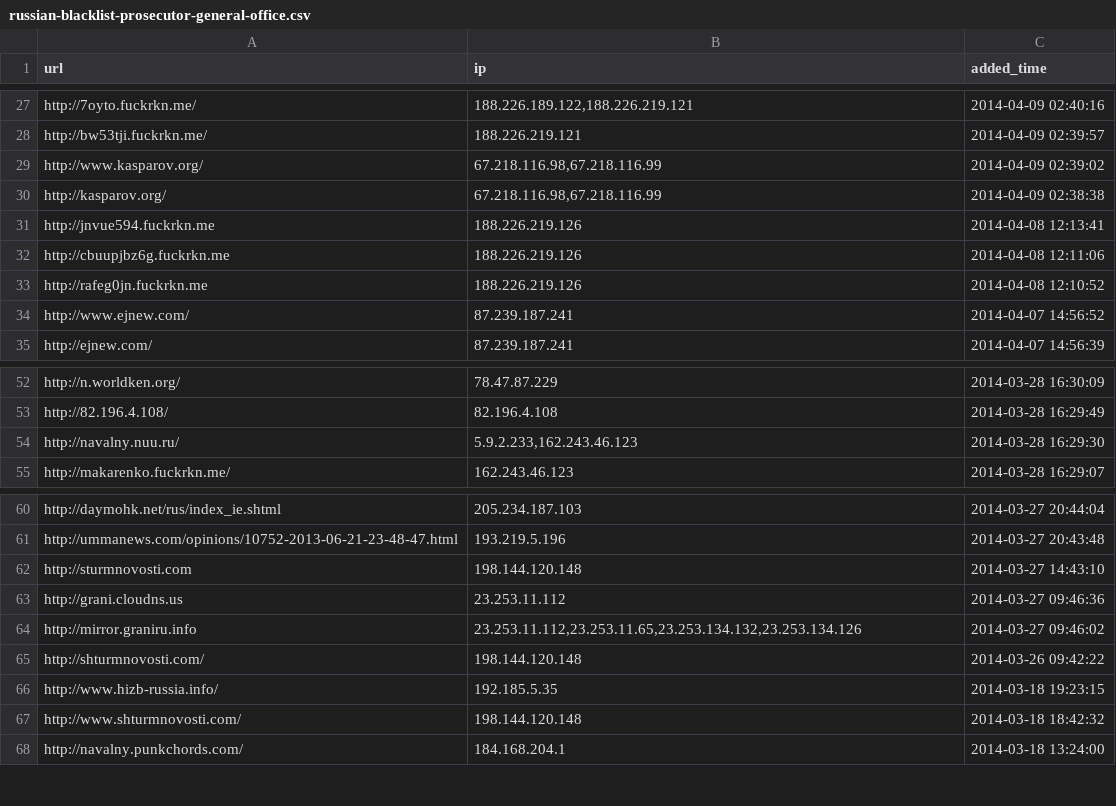
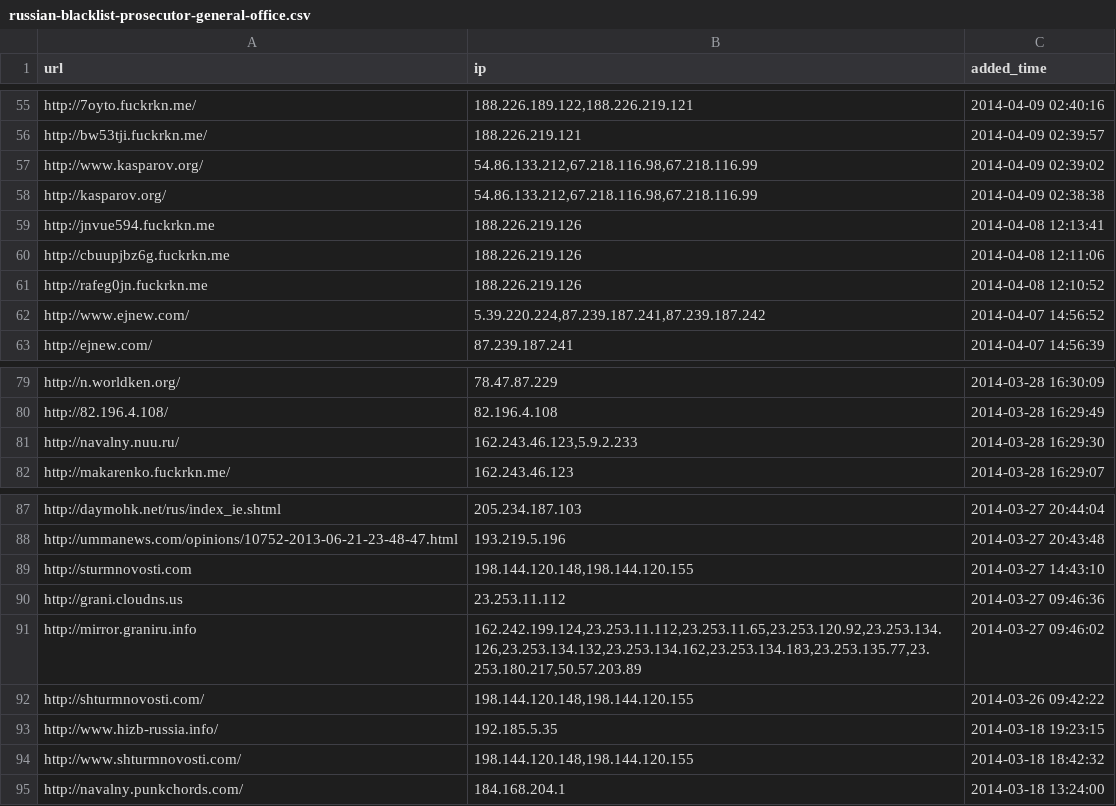
Before and after one commit to jakubd/russian-blacklist, a CSV file: russian-blacklist-prosecutor-general-office.csv, drawn as a sheet; only a part is shown, gaps mark what is left out; the diff covers the shown part only.

```diff
--- a/russian-blacklist-prosecutor-general-office.csv
+++ b/russian-blacklist-prosecutor-general-office.csv
@@ -28,4 +56,4 @@ http://7oyto.fuckrkn.me/,"188.226.189.122,188.226.219.121",2014-04-09 02:40:16
 http://bw53tji.fuckrkn.me/,188.226.219.121,2014-04-09 02:39:57
-http://www.kasparov.org/,"67.218.116.98,67.218.116.99",2014-04-09 02:39:02
-http://kasparov.org/,"67.218.116.98,67.218.116.99",2014-04-09 02:38:38
+http://www.kasparov.org/,"54.86.133.212,67.218.116.98,67.218.116.99",2014-04-09 02:39:02
+http://kasparov.org/,"54.86.133.212,67.218.116.98,67.218.116.99",2014-04-09 02:38:38
 http://jnvue594.fuckrkn.me,188.226.219.126,2014-04-08 12:13:41
@@ -33,3 +61,3 @@ http://cbuupjbz6g.fuckrkn.me,188.226.219.126,2014-04-08 12:11:06
 http://rafeg0jn.fuckrkn.me,188.226.219.126,2014-04-08 12:10:52
-http://www.ejnew.com/,87.239.187.241,2014-04-07 14:56:52
+http://www.ejnew.com/,"5.39.220.224,87.239.187.241,87.239.187.242",2014-04-07 14:56:52
 http://ejnew.com/,87.239.187.241,2014-04-07 14:56:39
@@ -53,3 +80,3 @@ http://n.worldken.org/,78.47.87.229,2014-03-28 16:30:09
 http://82.196.4.108/,82.196.4.108,2014-03-28 16:29:49
-http://navalny.nuu.ru/,"5.9.2.233,162.243.46.123",2014-03-28 16:29:30
+http://navalny.nuu.ru/,"162.243.46.123,5.9.2.233",2014-03-28 16:29:30
 http://makarenko.fuckrkn.me/,162.243.46.123,2014-03-28 16:29:07
@@ -61,8 +88,8 @@ http://daymohk.net/rus/index_ie.shtml,205.234.187.103,2014-03-27 20:44:04
 http://ummanews.com/opinions/10752-2013-06-21-23-48-47.html,193.219.5.196,2014-03-27 20:43:48
-http://sturmnovosti.com,198.144.120.148,2014-03-27 14:43:10
+http://sturmnovosti.com,"198.144.120.148,198.144.120.155",2014-03-27 14:43:10
 http://grani.cloudns.us,23.253.11.112,2014-03-27 09:46:36
-http://mirror.graniru.info,"23.253.11.112,23.253.11.65,23.253.134.132,23.253.134.126",2014-03-27 09:46:02
-http://shturmnovosti.com/,198.144.120.148,2014-03-26 09:42:22
+http://mirror.graniru.info,"162.242.199.124,23.253.11.112,23.253.11.65,23.253.120.92,23.253.134.126,23.253.134.132,23.253.134.162,23.253.134.183,23.253.135.77,23.253.180.217,50.57.203.89",2014-03-27 09:46:02
+http://shturmnovosti.com/,"198.144.120.148,198.144.120.155",2014-03-26 09:42:22
 http://www.hizb-russia.info/,192.185.5.35,2014-03-18 19:23:15
-http://www.shturmnovosti.com/,198.144.120.148,2014-03-18 18:42:32
+http://www.shturmnovosti.com/,"198.144.120.148,198.144.120.155",2014-03-18 18:42:32
 http://navalny.punkchords.com/,184.168.204.1,2014-03-18 13:24:00
```
Also changed, not shown: 29 added rows, 2 removed rows and 8 edited cells elsewhere in this file, 2 other files.
